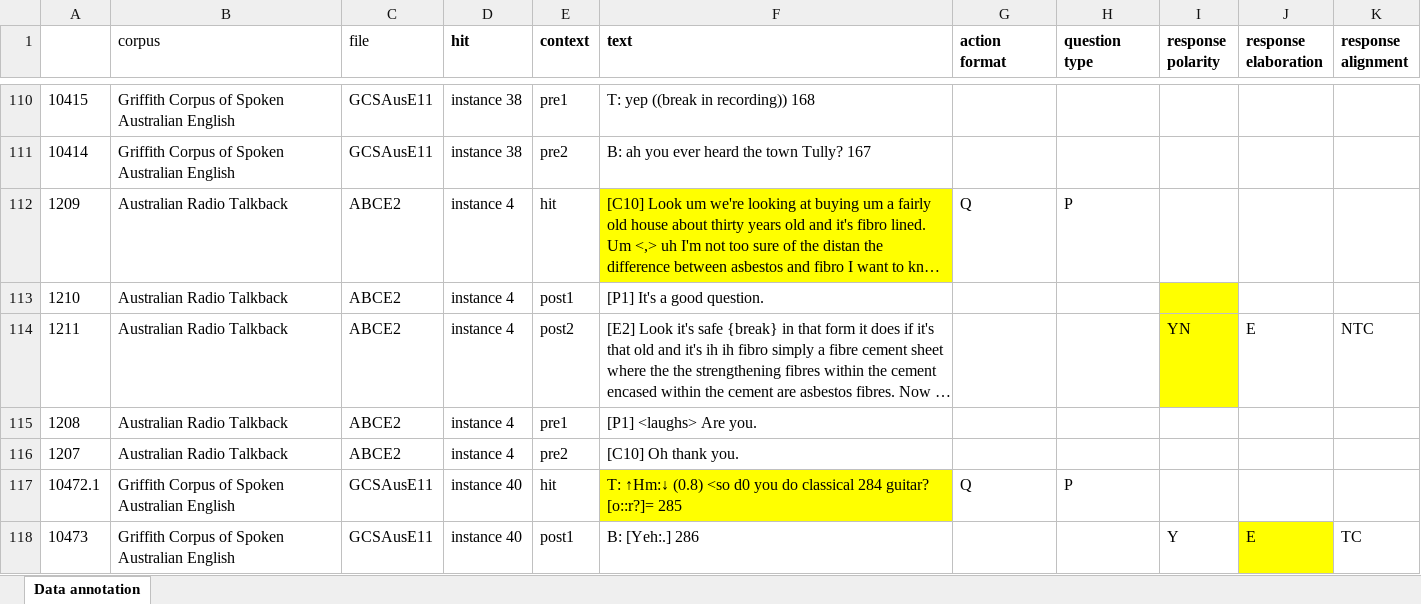
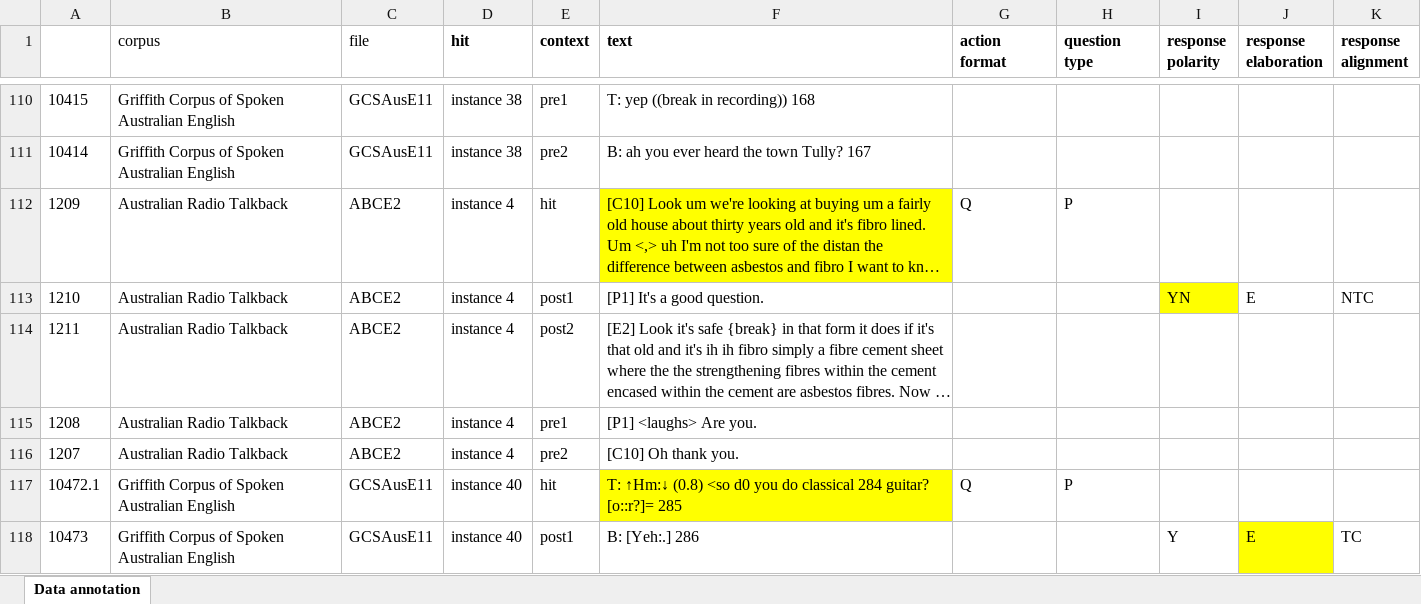
Before and after one commit to MartinSchweinberger/IJCL_ReproFinalOr, an Excel workbook: tables/step3_ufors_qp_annotated.xlsx, sheet Data annotation, drawn as a sheet; only a part is shown, gaps mark what is left out; long unchanged cells end in …; values as stored, in another font and other column widths than the file's, no borders; the diff names each change by its address in the sheet, - before the commit and + after, or states it on an @@ line.

Commit message:
Add files via upload

```diff
--- a/tables/step3_ufors_qp_annotated.xlsx (sheet Data annotation)
+++ b/tables/step3_ufors_qp_annotated.xlsx (sheet Data annotation)
-I113 (response polarity): (empty)
+I113 (response polarity): YN
-J113 (response elaboration): (empty)
+J113 (response elaboration): E
-K113 (response alignment): (empty)
+K113 (response alignment): NTC
-I114 (response polarity): YN
+I114 (response polarity): (empty)
-I114 fill: #FFFF00
+I114 fill: none
-J114 (response elaboration): E
+J114 (response elaboration): (empty)
-K114 (response alignment): NTC
+K114 (response alignment): (empty)
```
